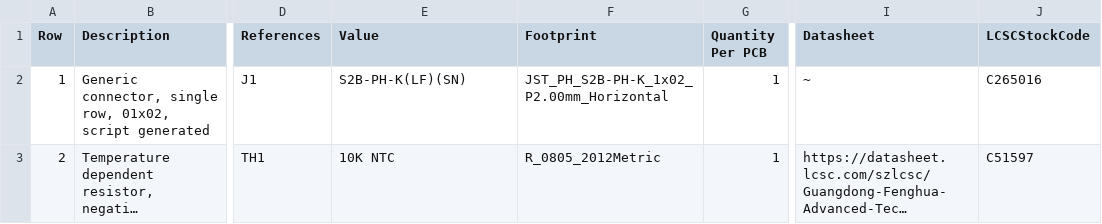
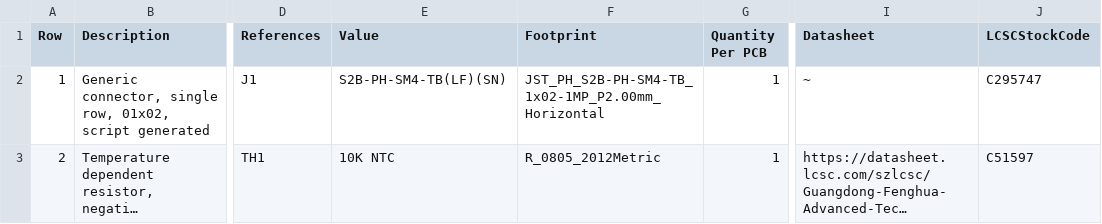
Before and after one commit to stuartpittaway/diyBMSv4, a CSV file: TemperaturePCB/export/TemperaturePCB-bom.csv, drawn as a sheet; only a part is shown, gaps mark what is left out; long unchanged cells end in …; the diff names each change by its address in the sheet, - before the commit and + after, or states it on an @@ line.

```diff
--- a/TemperaturePCB/export/TemperaturePCB-bom.csv
+++ b/TemperaturePCB/export/TemperaturePCB-bom.csv
-E2 (Value): S2B-PH-K(LF)(SN)
+E2 (Value): S2B-PH-SM4-TB(LF)(SN)
-F2 (Footprint): JST_PH_S2B-PH-K_1x02_P2.00mm_Horizontal
+F2 (Footprint): JST_PH_S2B-PH-SM4-TB_1x02-1MP_P2.00mm_Horizontal
-J2 (LCSCStockCode): C265016
+J2 (LCSCStockCode): C295747
```
Also changed, not shown: 9 other files.
